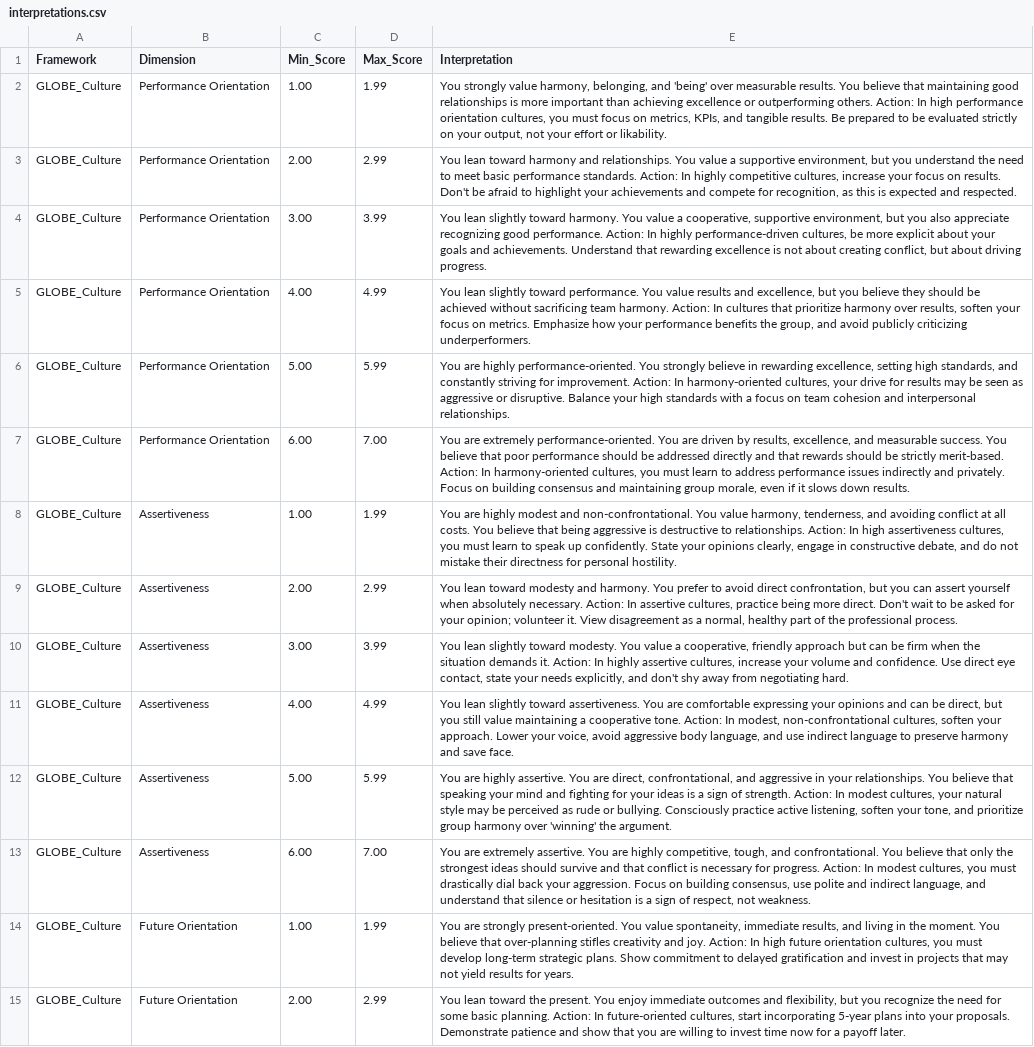
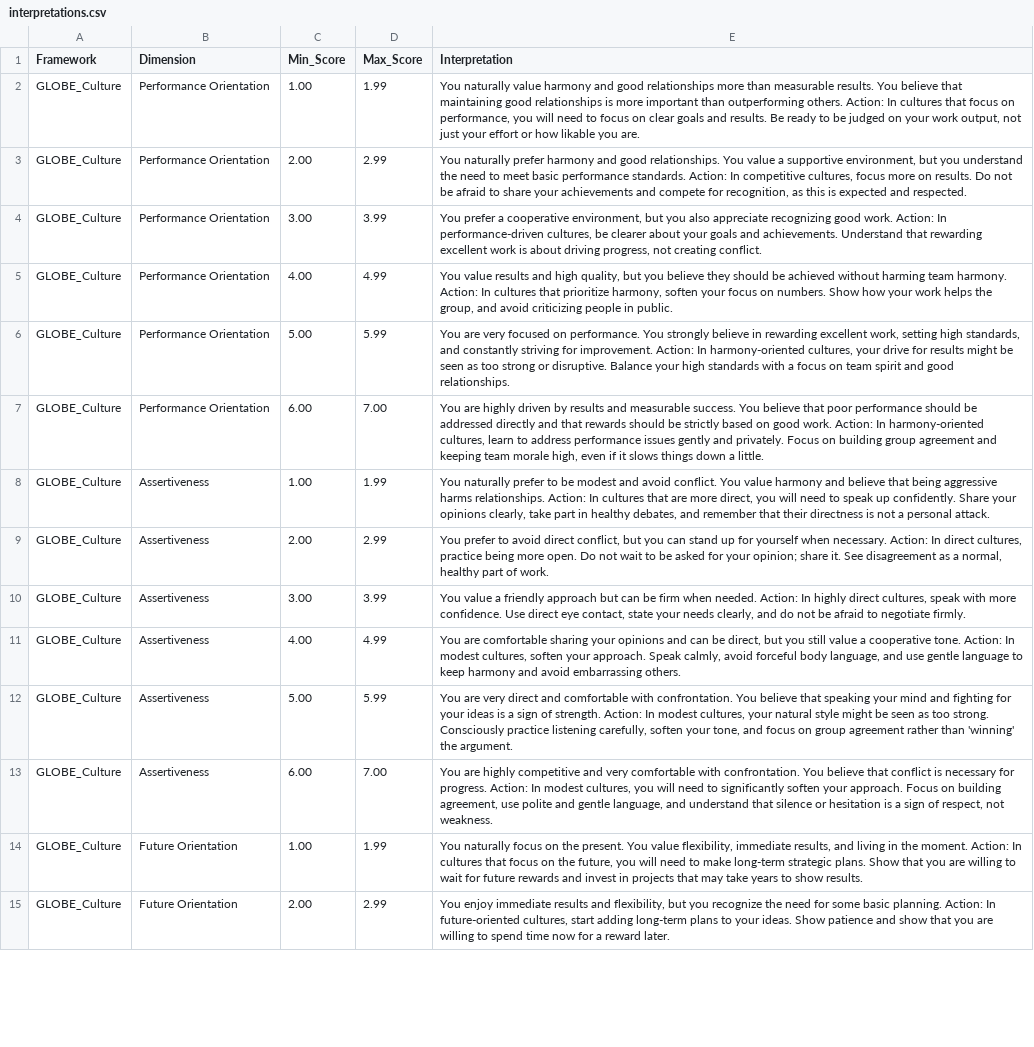
Before and after one commit to lena7199/cq-compass, a CSV file: data/interpretations.csv, drawn as a sheet; only a part is shown; the diff covers the shown part only; the diff names each change by its address in the sheet, - before the commit and + after, or states it on an @@ line.

Commit message:
Update interpretations.csv

```diff
--- a/data/interpretations.csv
+++ b/data/interpretations.csv
-E2 (Interpretation): You strongly value harmony, belonging, and 'being' over measurable results. You believe that maintaining good relationships is more important than achieving excellence or outperforming others. Action: In high performance orientation cultures, you must focus on metrics, KPIs, and tangible results. Be prepared to be evaluated strictly on your output, not your effort or likability.
+E2 (Interpretation): You naturally value harmony and good relationships more than measurable results. You believe that maintaining good relationships is more important than outperforming others. Action: In cultures that focus on performance, you will need to focus on clear goals and results. Be ready to be judged on your work output, not just your effort or how likable you are.
-E3 (Interpretation): You lean toward harmony and relationships. You value a supportive environment, but you understand the need to meet basic performance standards. Action: In highly competitive cultures, increase your focus on results. Don't be afraid to highlight your achievements…
+E3 (Interpretation): You naturally prefer harmony and good relationships. You value a supportive environment, but you understand the need to meet basic performance standards. Action: In competitive cultures, focus more on results. Do not be afraid to share your achievements…
-E4 (Interpretation): You lean slightly toward harmony. You value a cooperative, supportive environment, but you also appreciate recognizing good performance. Action: In highly performance-driven cultures, be more explicit about your goals and achievements. Understand that rewarding excellence is not about creating conflict, but about driving progress.
+E4 (Interpretation): You prefer a cooperative environment, but you also appreciate recognizing good work. Action: In performance-driven cultures, be clearer about your goals and achievements. Understand that rewarding excellent work is about driving progress, not creating conflict.
-E5 (Interpretation): You lean slightly toward performance. You value results and excellence, but you believe they should be achieved without sacrificing team harmony. Action: In cultures that prioritize harmony over results, soften your focus on metrics. Emphasize how your performance benefits the group, and avoid publicly criticizing underperformers.
+E5 (Interpretation): You value results and high quality, but you believe they should be achieved without harming team harmony. Action: In cultures that prioritize harmony, soften your focus on numbers. Show how your work helps the group, and avoid criticizing people in public.
-E6 (Interpretation): You are highly performance-oriented. You strongly believe in rewarding excellence, setting high standards, and constantly striving for improvement. Action: In harmony-oriented cultures, your drive for results may be seen as aggressive or disruptive. Balance your high standards with a focus on team cohesion and interpersonal relationships.
+E6 (Interpretation): You are very focused on performance. You strongly believe in rewarding excellent work, setting high standards, and constantly striving for improvement. Action: In harmony-oriented cultures, your drive for results might be seen as too strong or disruptive. Balance your high standards with a focus on team spirit and good relationships.
-E7 (Interpretation): You are extremely performance-oriented. You are driven by results, excellence, and measurable success. You believe that poor performance should be addressed directly and that rewards should be strictly merit-based. Action: In harmony-oriented cultures, you must learn to address performance issues indirectly and privately. Focus on building consensus and maintaining group morale, even if it slows down results.
+E7 (Interpretation): You are highly driven by results and measurable success. You believe that poor performance should be addressed directly and that rewards should be strictly based on good work. Action: In harmony-oriented cultures, learn to address performance issues gently and privately. Focus on building group agreement and keeping team morale high, even if it slows things down a little.
-E8 (Interpretation): You are highly modest and non-confrontational. You value harmony, tenderness, and avoiding conflict at all costs. You believe that being aggressive is destructive to relationships. Action: In high assertiveness cultures, you must learn to speak up confidently. State your opinions clearly, engage in constructive debate, and do not mistake their directness for personal hostility.
+E8 (Interpretation): You naturally prefer to be modest and avoid conflict. You value harmony and believe that being aggressive harms relationships. Action: In cultures that are more direct, you will need to speak up confidently. Share your opinions clearly, take part in healthy debates, and remember that their directness is not a personal attack.
-E9 (Interpretation): You lean toward modesty and harmony. You prefer to avoid direct confrontation, but you can assert yourself when absolutely necessary. Action: In assertive cultures, practice being more direct. Don't wait to be asked for your opinion; volunteer it. View disagreement as a normal, healthy part of the professional process.
+E9 (Interpretation): You prefer to avoid direct conflict, but you can stand up for yourself when necessary. Action: In direct cultures, practice being more open. Do not wait to be asked for your opinion; share it. See disagreement as a normal, healthy part of work.
-E10 (Interpretation): You lean slightly toward modesty. You value a cooperative, friendly approach but can be firm when the situation demands it. Action: In highly assertive cultures, increase your volume and confidence. Use direct eye contact, state your needs explicitly, and don't shy away from negotiating hard.
+E10 (Interpretation): You value a friendly approach but can be firm when needed. Action: In highly direct cultures, speak with more confidence. Use direct eye contact, state your needs clearly, and do not be afraid to negotiate firmly.
-E11 (Interpretation): You lean slightly toward assertiveness. You are comfortable expressing your opinions and can be direct, but you still value maintaining a cooperative tone. Action: In modest, non-confrontational cultures, soften your approach. Lower your voice, avoid aggressive body language, and use indirect language to preserve harmony and save face.
+E11 (Interpretation): You are comfortable sharing your opinions and can be direct, but you still value a cooperative tone. Action: In modest cultures, soften your approach. Speak calmly, avoid forceful body language, and use gentle language to keep harmony and avoid embarrassing others.
-E12 (Interpretation): You are highly assertive. You are direct, confrontational, and aggressive in your relationships. You believe that speaking your mind and fighting for your ideas is a sign of strength. Action: In modest cultures, your natural style may be perceived as rude or bullying. Consciously practice active listening, soften your tone, and prioritize group harmony over 'winning' the…
+E12 (Interpretation): You are very direct and comfortable with confrontation. You believe that speaking your mind and fighting for your ideas is a sign of strength. Action: In modest cultures, your natural style might be seen as too strong. Consciously practice listening carefully, soften your tone, and focus on group agreement rather than 'winning' the…
-E13 (Interpretation): You are extremely assertive. You are highly competitive, tough, and confrontational. You believe that only the strongest ideas should survive and that conflict is necessary for progress. Action: In modest cultures, you must drastically dial back your aggression. Focus on building consensus, use polite and indirect language, and…
+E13 (Interpretation): You are highly competitive and very comfortable with confrontation. You believe that conflict is necessary for progress. Action: In modest cultures, you will need to significantly soften your approach. Focus on building agreement, use polite and gentle language, and…
-E14 (Interpretation): You are strongly present-oriented. You value spontaneity, immediate results, and living in the moment. You believe that over-planning stifles creativity and joy. Action: In high future orientation cultures, you must develop long-term strategic plans. Show commitment to delayed gratification and invest in projects that may not yield results for years.
+E14 (Interpretation): You naturally focus on the present. You value flexibility, immediate results, and living in the moment. Action: In cultures that focus on the future, you will need to make long-term strategic plans. Show that you are willing to wait for future rewards and invest in projects that may take years to show results.
-E15 (Interpretation): You lean toward the present. You enjoy immediate outcomes and flexibility, but you recognize the need for some basic planning. Action: In future-oriented cultures, start incorporating 5-year plans into your proposals. Demonstrate patience and show that you are willing to invest time now for a payoff later.
+E15 (Interpretation): You enjoy immediate results and flexibility, but you recognize the need for some basic planning. Action: In future-oriented cultures, start adding long-term plans to your ideas. Show patience and show that you are willing to spend time now for a reward later.
```
Also changed, not shown: 77 edited cells elsewhere in this file.
